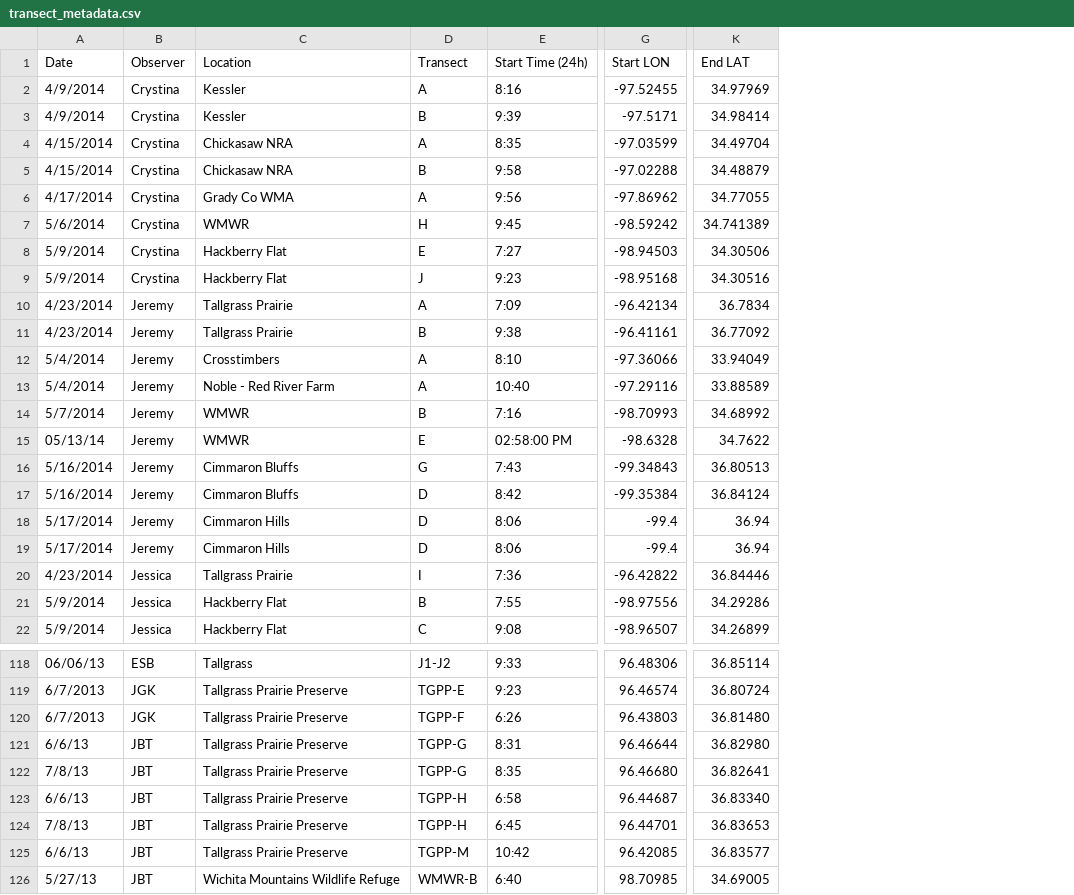
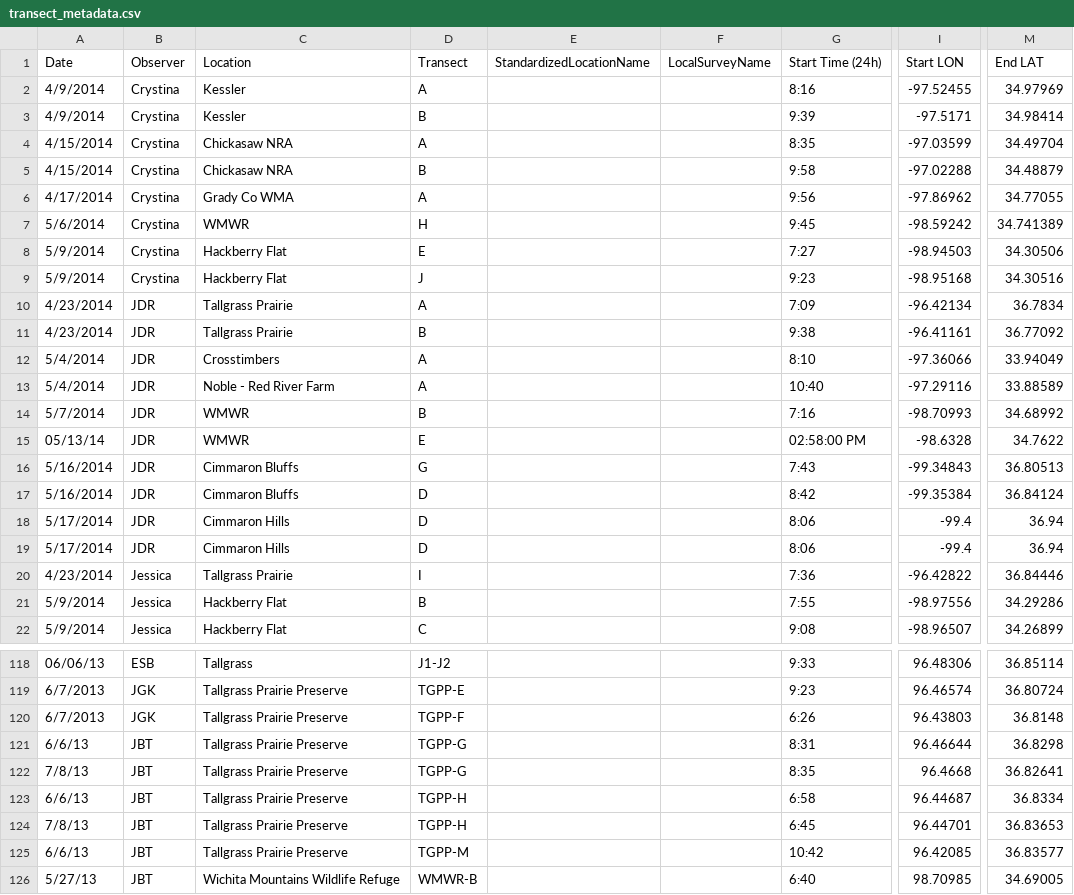
Before and after one commit to baeolophus/ou-grassland-bird-survey, a CSV file: transect_metadata.csv, drawn as a sheet; only a part is shown, gaps mark what is left out; addresses are those after the commit; the diff covers the shown part only; the diff names each change by its address in the sheet, - before the commit and + after, or states it on an @@ line.

```diff
--- a/transect_metadata.csv
+++ b/transect_metadata.csv
+column E (StandardizedLocationName), empty
+column F (LocalSurveyName), empty
-B10:B19 (Observer): Jeremy
+B10:B19 (Observer): JDR
-M120 (End LAT): 36.81480
+M120 (End LAT): 36.8148
-M121 (End LAT): 36.82980
+M121 (End LAT): 36.8298
-I122 (Start LON): 96.46680
+I122 (Start LON): 96.4668
-M123 (End LAT): 36.83340
+M123 (End LAT): 36.8334
```
Also changed, not shown: 6 edited cells elsewhere in this file, pointcount_metadata.csv, 2 other files.
